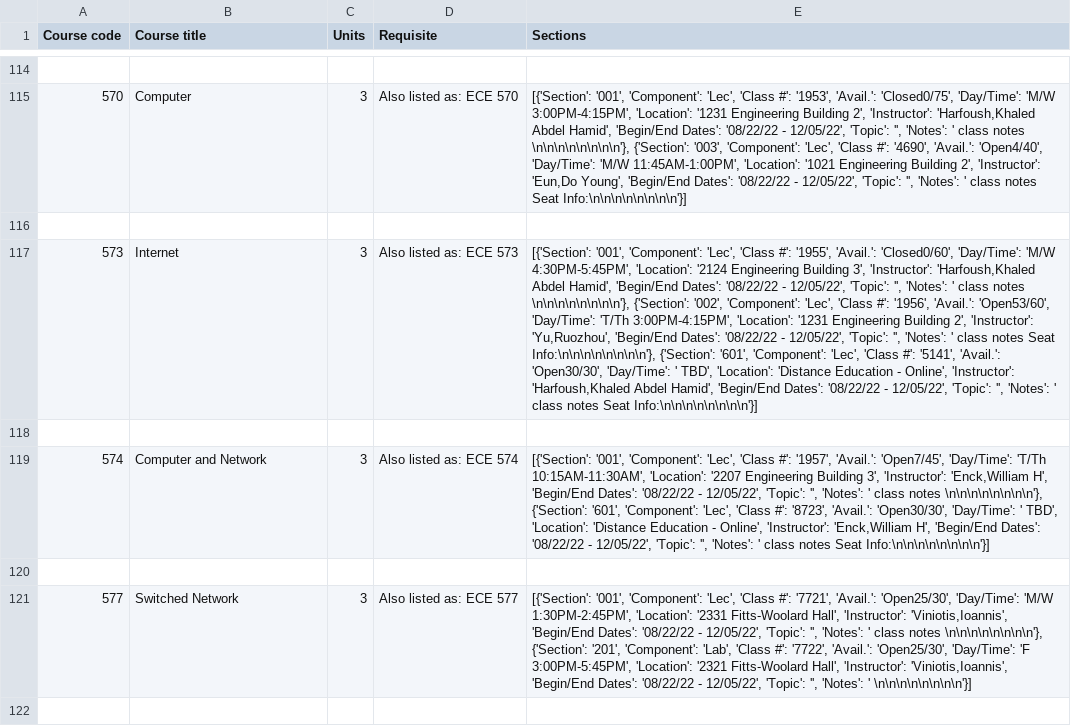
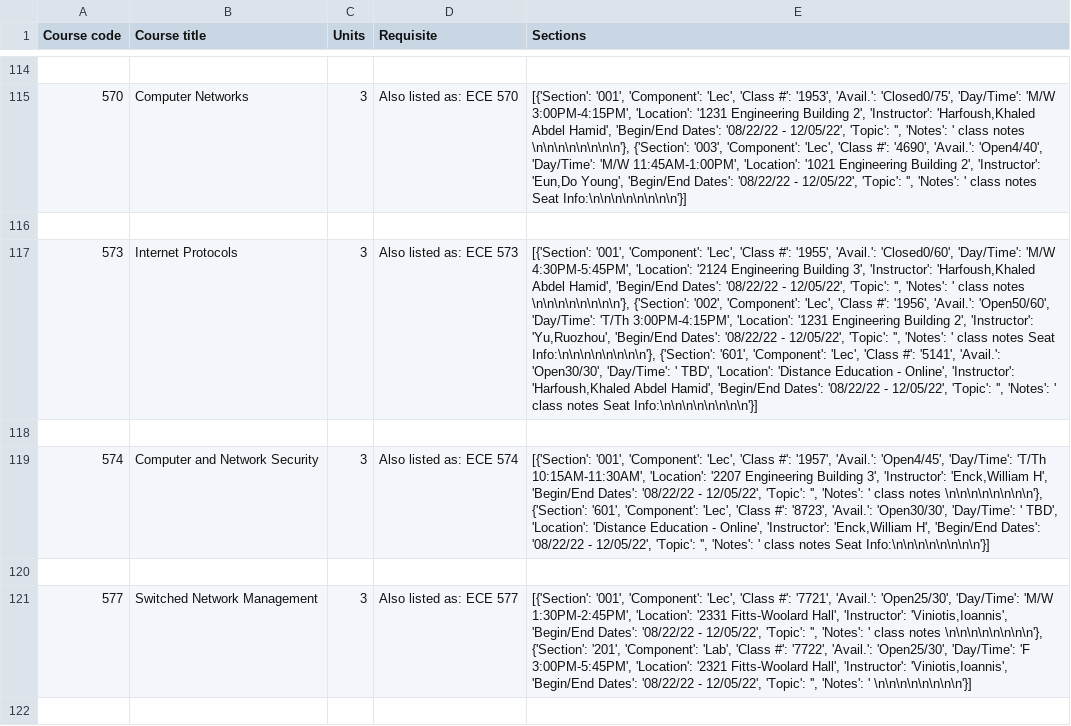
Before and after one commit to spark1217/AI_finalproject, a CSV file: data/course_list_table.csv, drawn as a sheet; only a part is shown, gaps mark what is left out; the diff covers the shown part only; the diff names each change by its address in the sheet, - before the commit and + after, or states it on an @@ line.

Commit message:
get entire course list

```diff
--- a/data/course_list_table.csv
+++ b/data/course_list_table.csv
-B115 (Course title): Computer
+B115 (Course title): Computer Networks
-B117 (Course title): Internet
+B117 (Course title): Internet Protocols
-E117 (Sections): …'1956', 'Avail.': 'Open53/60', 'Day/Time': 'T/Th…
+E117 (Sections): …'1956', 'Avail.': 'Open50/60', 'Day/Time': 'T/Th…
-B119 (Course title): Computer and Network
+B119 (Course title): Computer and Network Security
-E119 (Sections): …'1957', 'Avail.': 'Open7/45', 'Day/Time': 'T/Th…
+E119 (Sections): …'1957', 'Avail.': 'Open4/45', 'Day/Time': 'T/Th…
-B121 (Course title): Switched Network
+B121 (Course title): Switched Network Management
```
Also changed, not shown: 144 edited cells elsewhere in this file, 7 other files.
